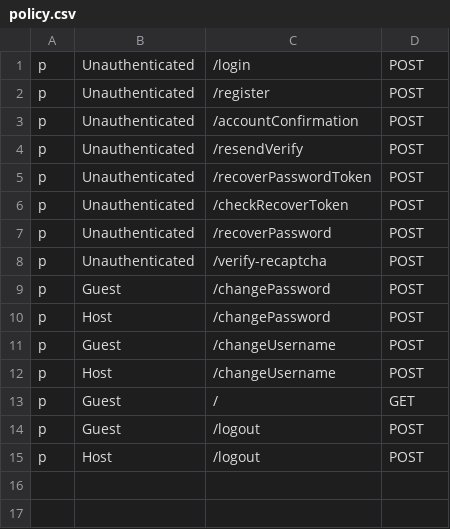
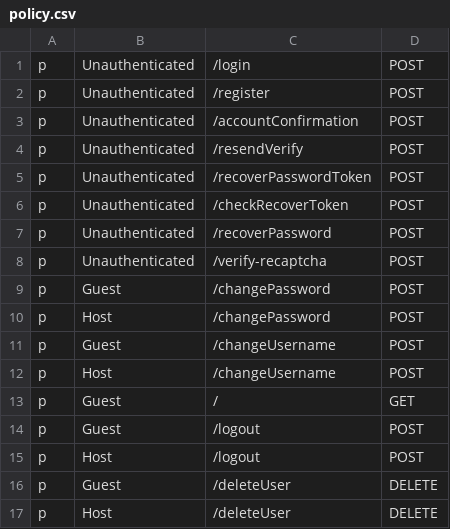
Before and after one commit to flower0408/Airbnb-Project, a CSV file: Airbnb-Backend/auth_service/policy.csv, drawn as a sheet.

```diff
--- a/Airbnb-Backend/auth_service/policy.csv
+++ b/Airbnb-Backend/auth_service/policy.csv
@@ -15 +15,3 @@ p, Guest, /logout, POST
 p, Host, /logout, POST
+p, Guest, /deleteUser, DELETE
+p, Host, /deleteUser, DELETE
```
Also changed, not shown: Airbnb-Backend/user_service/policy.csv, 18 other files.
